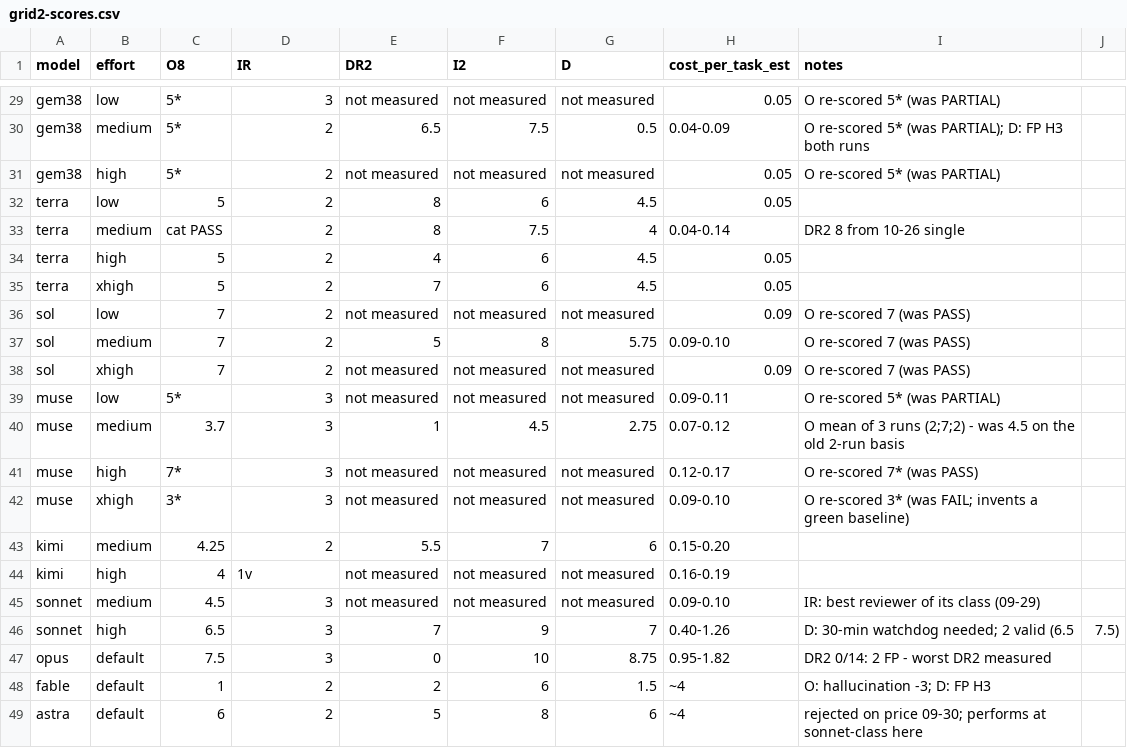
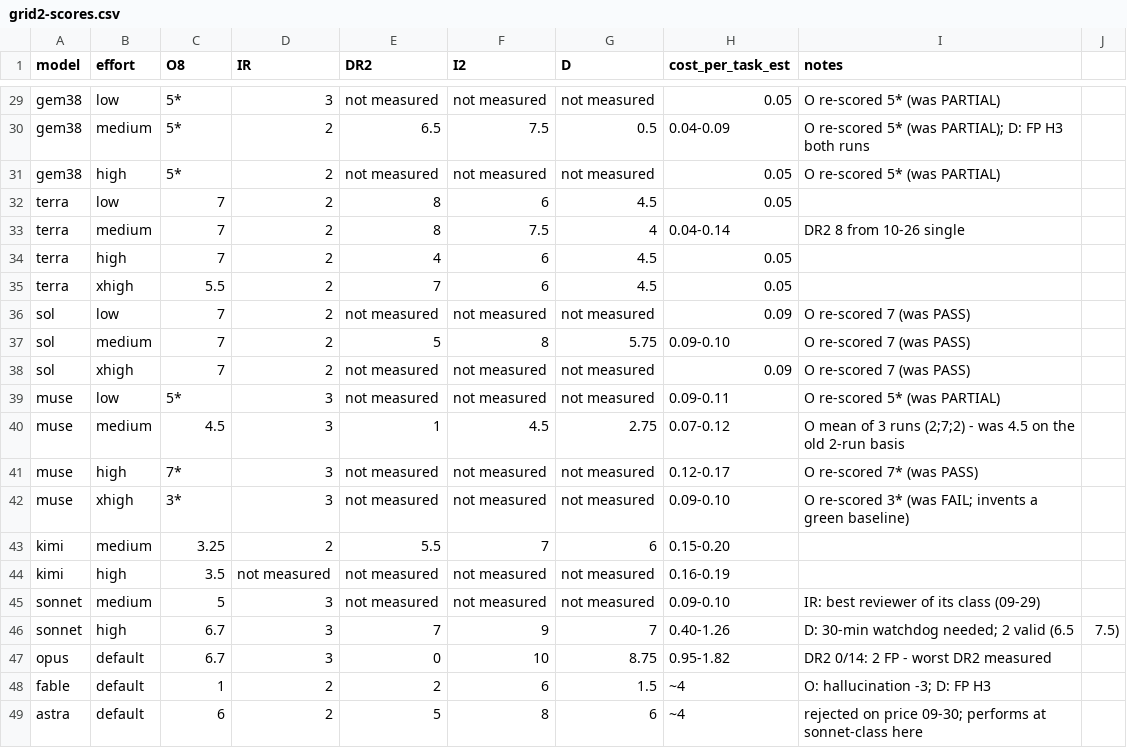
Before and after one commit to rakiz/dev-workflow-kit, a CSV file: evals/2026-11-16/grid2-scores.csv, drawn as a sheet; only a part is shown, gaps mark what is left out; the diff covers the shown part only.

```diff
--- a/evals/2026-11-16/grid2-scores.csv
+++ b/evals/2026-11-16/grid2-scores.csv
@@ -31,6 +31,6 @@ gem38,medium,5*,2,6.5,7.5,0.5,0.04-0.09,O re-scored 5* (was PARTIAL); D: FP H3 b
 gem38,high,5*,2,not measured,not measured,not measured,0.05,O re-scored 5* (was PARTIAL)
-terra,low,5,2,8,6,4.5,0.05,
-terra,medium,cat PASS,2,8,7.5,4,0.04-0.14,DR2 8 from 10-26 single
-terra,high,5,2,4,6,4.5,0.05,
-terra,xhigh,5,2,7,6,4.5,0.05,
+terra,low,7,2,8,6,4.5,0.05,
+terra,medium,7,2,8,7.5,4,0.04-0.14,DR2 8 from 10-26 single
+terra,high,7,2,4,6,4.5,0.05,
+terra,xhigh,5.5,2,7,6,4.5,0.05,
 sol,low,7,2,not measured,not measured,not measured,0.09,O re-scored 7 (was PASS)
@@ -39,10 +39,10 @@ sol,xhigh,7,2,not measured,not measured,not measured,0.09,O re-scored 7 (was PAS
 muse,low,5*,3,not measured,not measured,not measured,0.09-0.11,O re-scored 5* (was PARTIAL)
-muse,medium,3.7,3,1,4.5,2.75,0.07-0.12,O mean of 3 runs (2;7;2) - was 4.5 on the old 2-run basis
+muse,medium,4.5,3,1,4.5,2.75,0.07-0.12,O mean of 3 runs (2;7;2) - was 4.5 on the old 2-run basis
 muse,high,7*,3,not measured,not measured,not measured,0.12-0.17,O re-scored 7* (was PASS)
 muse,xhigh,3*,3,not measured,not measured,not measured,0.09-0.10,O re-scored 3* (was FAIL; invents a green baseline)
-kimi,medium,4.25,2,5.5,7,6,0.15-0.20,
-kimi,high,4,1v,not measured,not measured,not measured,0.16-0.19,
-sonnet,medium,4.5,3,not measured,not measured,not measured,0.09-0.10,IR: best reviewer of its class (09-29)
-sonnet,high,6.5,3,7,9,7,0.40-1.26,D: 30-min watchdog needed; 2 valid (6.5,7.5)
-opus,default,7.5,3,0,10,8.75,0.95-1.82,DR2 0/14: 2 FP - worst DR2 measured
+kimi,medium,3.25,2,5.5,7,6,0.15-0.20,
+kimi,high,3.5,not measured,not measured,not measured,not measured,0.16-0.19,
+sonnet,medium,5,3,not measured,not measured,not measured,0.09-0.10,IR: best reviewer of its class (09-29)
+sonnet,high,6.7,3,7,9,7,0.40-1.26,D: 30-min watchdog needed; 2 valid (6.5,7.5)
+opus,default,6.7,3,0,10,8.75,0.95-1.82,DR2 0/14: 2 FP - worst DR2 measured
 fable,default,1,2,2,6,1.5,~4,O: hallucination -3; D: FP H3
```
Also changed, not shown: 22 edited cells elsewhere in this file, 2 other files.
